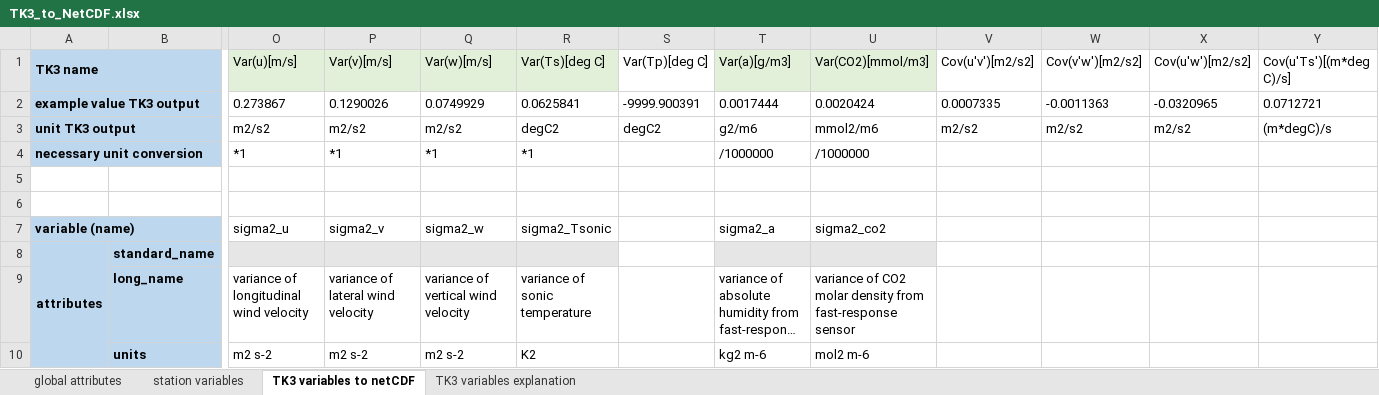
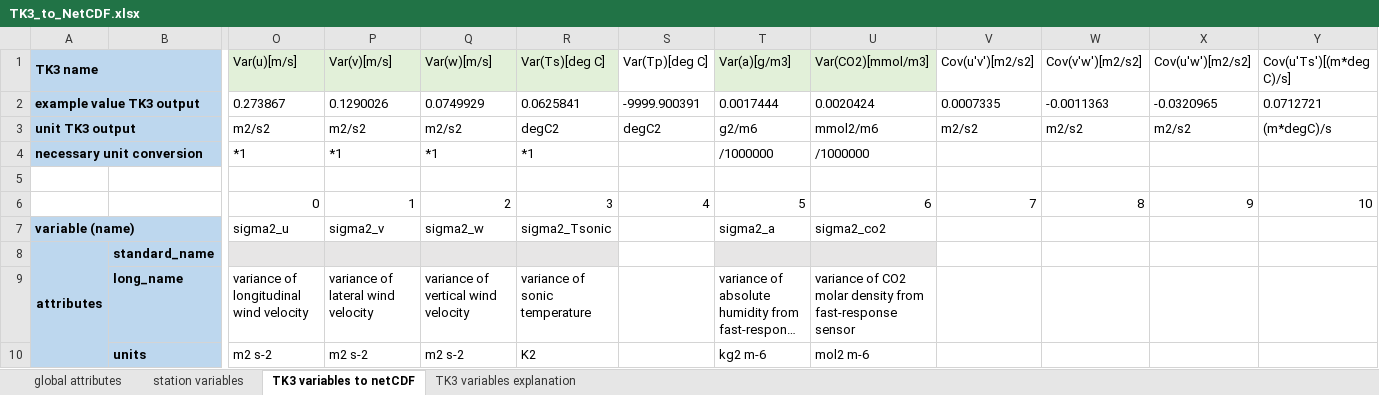
Before and after one commit to VForWaTer/scripts, an Excel workbook: eddy/TK3_to_NetCDF.xlsx, sheet TK3 variables to netCDF, drawn as a sheet; only a part is shown, gaps mark what is left out; long unchanged cells end in …; values as stored, in another font and other column widths than the file's, no borders; rows hold the shown columns only; the diff names each change by its address in the sheet, - before the commit and + after, or states it on an @@ line.

Commit message:
uploading all eddy data
Still missing some information

```diff
--- a/eddy/TK3_to_NetCDF.xlsx (sheet TK3 variables to netCDF)
+++ b/eddy/TK3_to_NetCDF.xlsx (sheet TK3 variables to netCDF)
-row 6: (empty)
+row 6:  |  | 0 | 1 | 2 | 3 | 4 | 5 | 6 | 7 | 8 | 9 | 10
```
Also changed, not shown: 3 other files.
